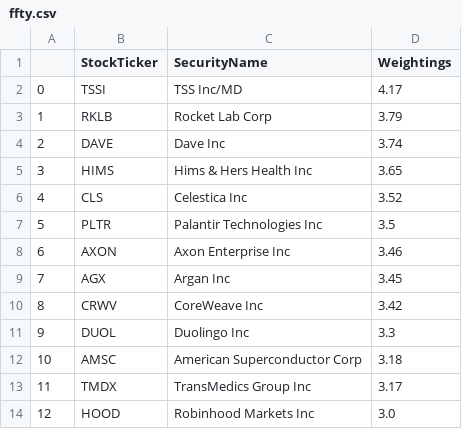
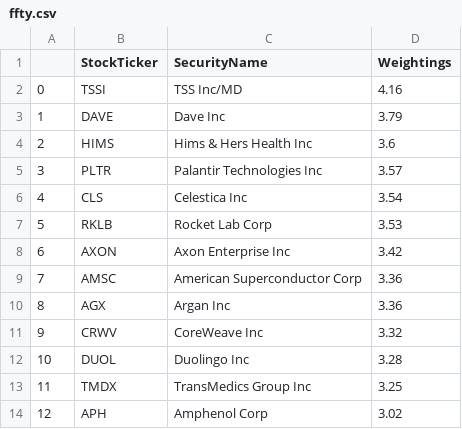
Before and after one commit to major/ffty-etf, a CSV file: ffty.csv, drawn as a sheet; only a part is shown; the diff covers the shown part only.

Commit message:
Updating ETF data: Wed Jun 11 01:53:05 UTC 2025

```diff
--- a/ffty.csv
+++ b/ffty.csv
@@ -1,14 +1,14 @@
 ,StockTicker,SecurityName,Weightings
-0,TSSI,TSS Inc/MD,4.17
-1,RKLB,Rocket Lab Corp,3.79
-2,DAVE,Dave Inc,3.74
-3,HIMS,Hims & Hers Health Inc,3.65
-4,CLS,Celestica Inc,3.52
-5,PLTR,Palantir Technologies Inc,3.5
-6,AXON,Axon Enterprise Inc,3.46
-7,AGX,Argan Inc,3.45
-8,CRWV,CoreWeave Inc,3.42
-9,DUOL,Duolingo Inc,3.3
-10,AMSC,American Superconductor Corp,3.18
-11,TMDX,TransMedics Group Inc,3.17
-12,HOOD,Robinhood Markets Inc,3.0
+0,TSSI,TSS Inc/MD,4.16
+1,DAVE,Dave Inc,3.79
+2,HIMS,Hims & Hers Health Inc,3.6
+3,PLTR,Palantir Technologies Inc,3.57
+4,CLS,Celestica Inc,3.54
+5,RKLB,Rocket Lab Corp,3.53
+6,AXON,Axon Enterprise Inc,3.42
+7,AMSC,American Superconductor Corp,3.36
+8,AGX,Argan Inc,3.36
+9,CRWV,CoreWeave Inc,3.32
+10,DUOL,Duolingo Inc,3.28
+11,TMDX,TransMedics Group Inc,3.25
+12,APH,Amphenol Corp,3.02
```
Also changed, not shown: 71 edited cells elsewhere in this file, 2 other files.
